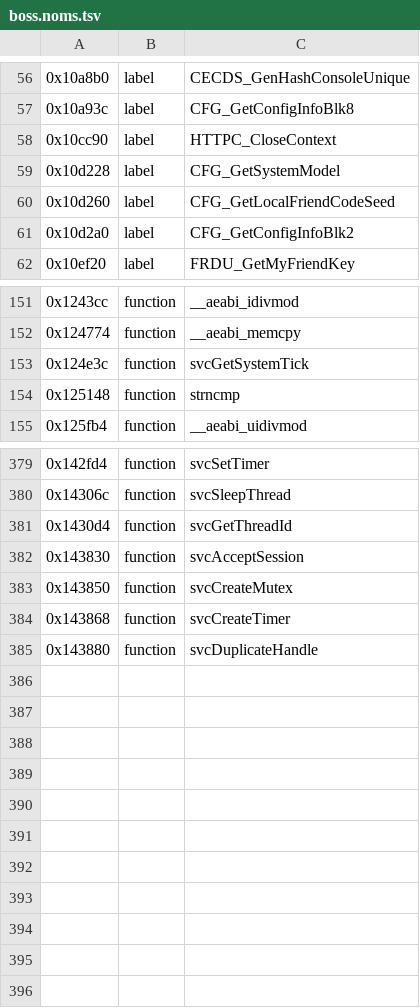
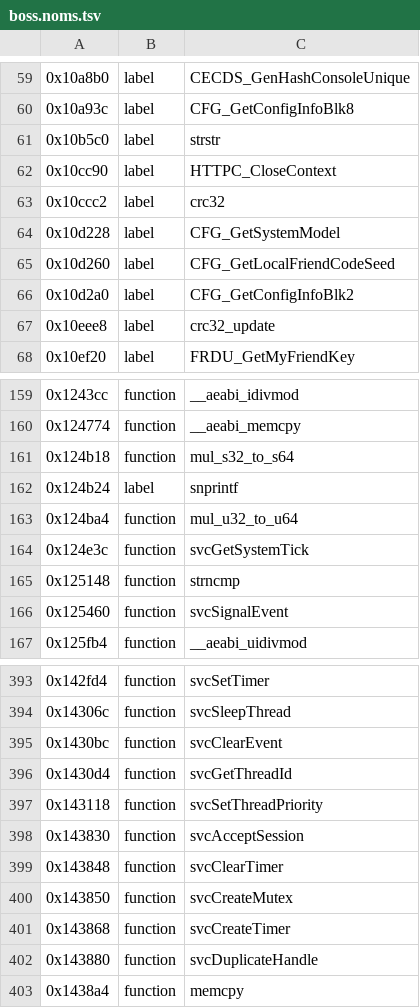
Before and after one commit to KiyoniX/Random_Projects_With_claude, a TSV file: decompil-3ds/fiches/boss.noms.tsv, drawn as a sheet; only a part is shown, gaps mark what is left out; the diff covers the shown part only; the diff names each change by its address in the sheet, - before the commit and + after, or states it on an @@ line.

```diff
--- a/decompil-3ds/fiches/boss.noms.tsv
+++ b/decompil-3ds/fiches/boss.noms.tsv
+row 61: 0x10b5c0 | label | strstr
+row 63: 0x10ccc2 | label | crc32
+row 67: 0x10eee8 | label | crc32_update
+row 161: 0x124b18 | function | mul_s32_to_s64
+row 162: 0x124b24 | label | snprintf
+row 163: 0x124ba4 | function | mul_u32_to_u64
+row 166: 0x125460 | function | svcSignalEvent
+row 395: 0x1430bc | function | svcClearEvent
+row 397: 0x143118 | function | svcSetThreadPriority
+row 399: 0x143848 | function | svcClearTimer
+row 403: 0x1438a4 | function | memcpy
```
Also changed, not shown: 7 added rows elsewhere in this file, 2 other files.
